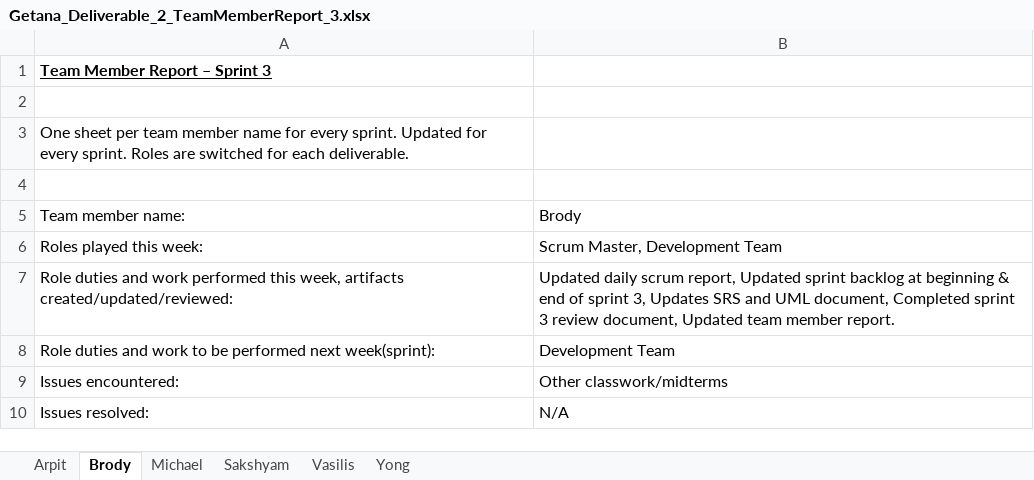
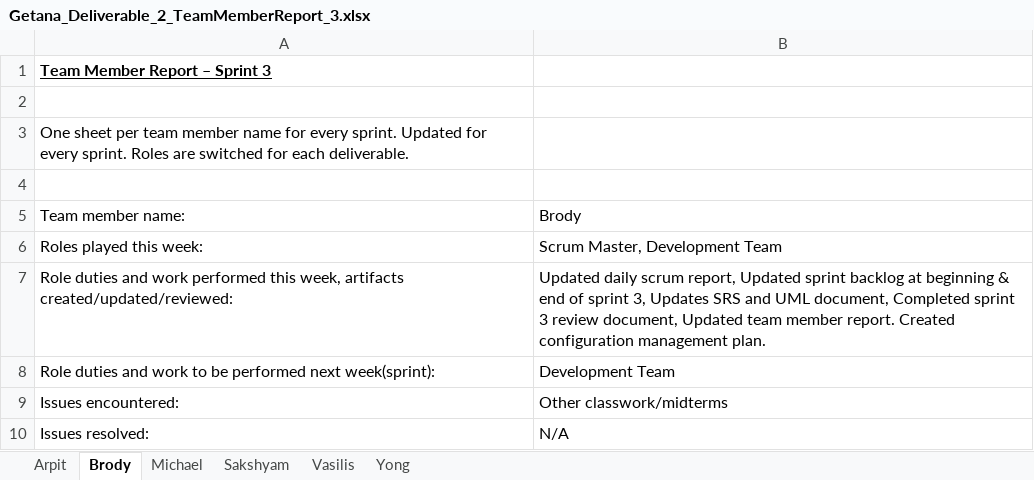
Before and after one commit to aluminiumi/RaiderNAV, an Excel workbook: docs/deliverable2/Getana_Deliverable_2_TeamMemberReport_3.xlsx, sheet Brody, drawn as a sheet; values as stored, in another font and other column widths than the file's, no borders; the diff names each change by its address in the sheet, - before the commit and + after, or states it on an @@ line.

```diff
--- a/docs/deliverable2/Getana_Deliverable_2_TeamMemberReport_3.xlsx (sheet Brody)
+++ b/docs/deliverable2/Getana_Deliverable_2_TeamMemberReport_3.xlsx (sheet Brody)
-B7: …member report.
+B7: …member report. Created configuration management plan.
```
Also changed, not shown: sheet Vasilis, sheet Yong, docs/deliverable2/Getana_Deliverable_2_SprintBacklog_3.xlsx.
